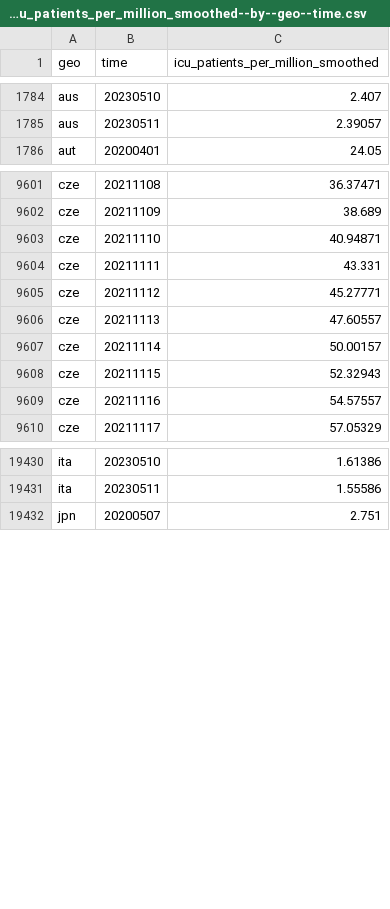
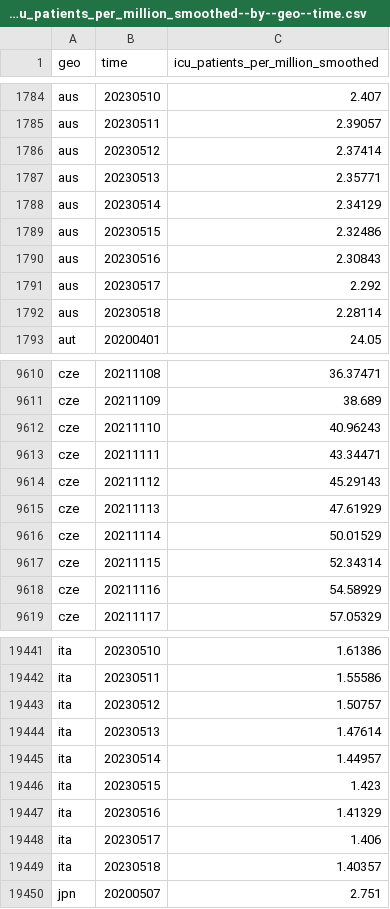
Before and after one commit to open-numbers/ddf--open_numbers--owid_covid_19, a CSV file: ddf--datapoints--icu_patients_per_million_smoothed--by--geo--time.csv, drawn as a sheet; only a part is shown, gaps mark what is left out; the diff covers the shown part only.

```diff
--- a/ddf--datapoints--icu_patients_per_million_smoothed--by--geo--time.csv
+++ b/ddf--datapoints--icu_patients_per_million_smoothed--by--geo--time.csv
@@ -1785,2 +1785,9 @@ aus,20230510,2.407
 aus,20230511,2.39057
+aus,20230512,2.37414
+aus,20230513,2.35771
+aus,20230514,2.34129
+aus,20230515,2.32486
+aus,20230516,2.30843
+aus,20230517,2.292
+aus,20230518,2.28114
 aut,20200401,24.05
@@ -9602,9 +9611,9 @@ cze,20211108,36.37471
 cze,20211109,38.689
-cze,20211110,40.94871
-cze,20211111,43.331
-cze,20211112,45.27771
-cze,20211113,47.60557
-cze,20211114,50.00157
-cze,20211115,52.32943
-cze,20211116,54.57557
+cze,20211110,40.96243
+cze,20211111,43.34471
+cze,20211112,45.29143
+cze,20211113,47.61929
+cze,20211114,50.01529
+cze,20211115,52.34314
+cze,20211116,54.58929
 cze,20211117,57.05329
@@ -19431,2 +19442,9 @@ ita,20230510,1.61386
 ita,20230511,1.55586
+ita,20230512,1.50757
+ita,20230513,1.47614
+ita,20230514,1.44957
+ita,20230515,1.423
+ita,20230516,1.41329
+ita,20230517,1.406
+ita,20230518,1.40357
 jpn,20200507,2.751
```
Also changed, not shown: 11 added rows and 18 edited cells elsewhere in this file, ddf--datapoints--hosp_patients_per_million_smoothed--by--geo--time.csv, ddf--datapoints--hosp_patients_smoothed--by--geo--time.csv, 47 other files.
